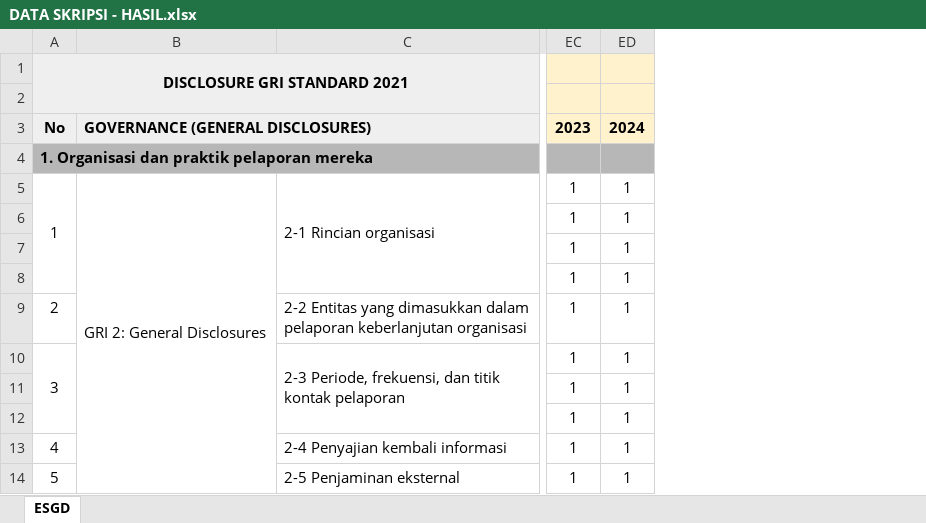
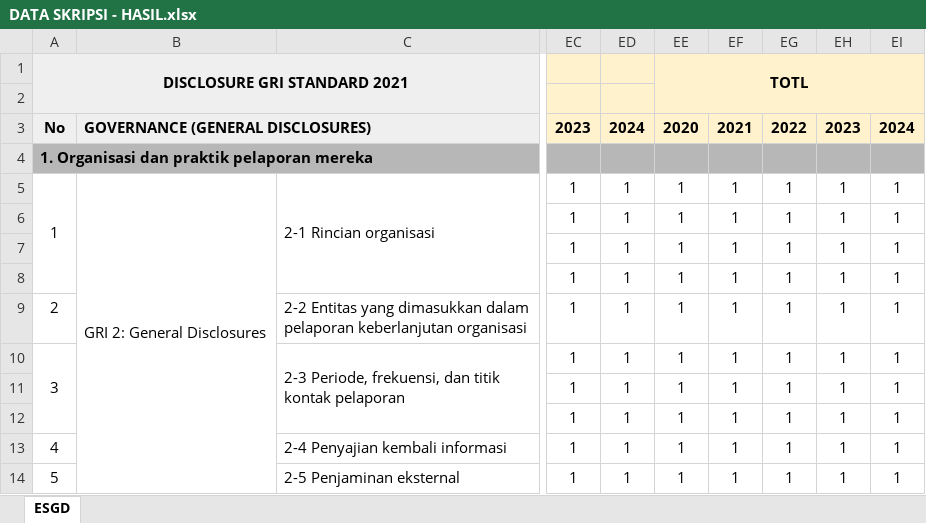
Before and after one commit to MikaelSilvano/ESG, an Excel workbook: hasil/DATA SKRIPSI - HASIL.xlsx, sheet ESGD, drawn as a sheet; only a part is shown, gaps mark what is left out; values as stored, in another font and other column widths than the file's, no borders; the diff names each change by its address in the sheet, - before the commit and + after, or states it on an @@ line.

```diff
--- a/hasil/DATA SKRIPSI - HASIL.xlsx (sheet ESGD)
+++ b/hasil/DATA SKRIPSI - HASIL.xlsx (sheet ESGD)
+column EE, rows 1-14: TOTL |  | 2020 |  | 1 | 1 | 1 | 1 | 1 | 1 | 1 | 1 | 1 | 1
+column EF, rows 3-14: 2021 |  | 1 | 1 | 1 | 1 | 1 | 1 | 1 | 1 | 1 | 1
+column EG, rows 3-14: 2022 |  | 1 | 1 | 1 | 1 | 1 | 1 | 1 | 1 | 1 | 1
+column EH, rows 3-14: 2023 |  | 1 | 1 | 1 | 1 | 1 | 1 | 1 | 1 | 1 | 1
+column EI, rows 3-14: 2024 |  | 1 | 1 | 1 | 1 | 1 | 1 | 1 | 1 | 1 | 1
```
Also changed, not shown: hasil/BUKTI PENILAIAN - DATA SKRIPSI.xlsx, hasil/BUKTI RASIO - RATIO DATA SKRIPSI.xlsx, 5 other files.
